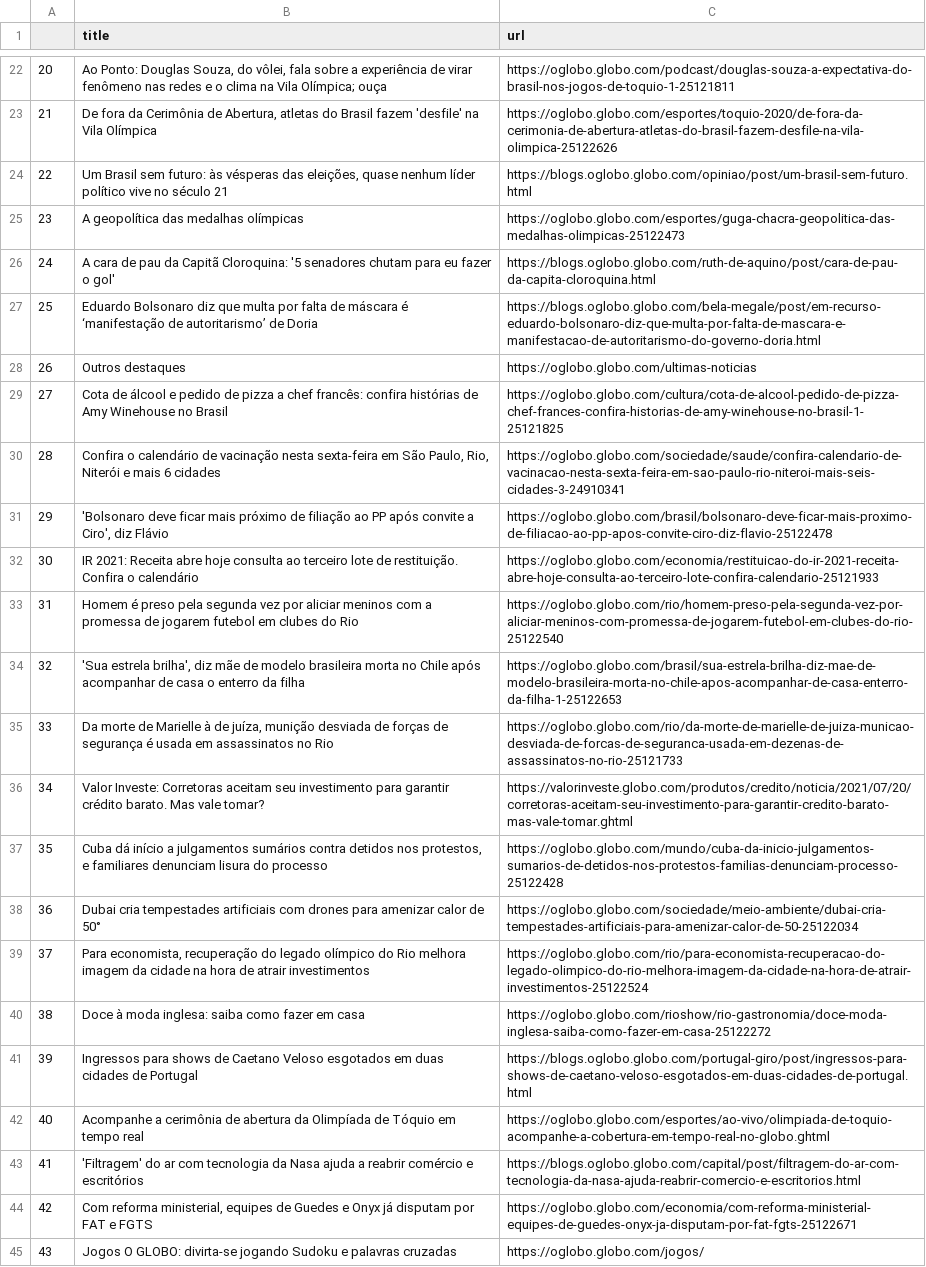
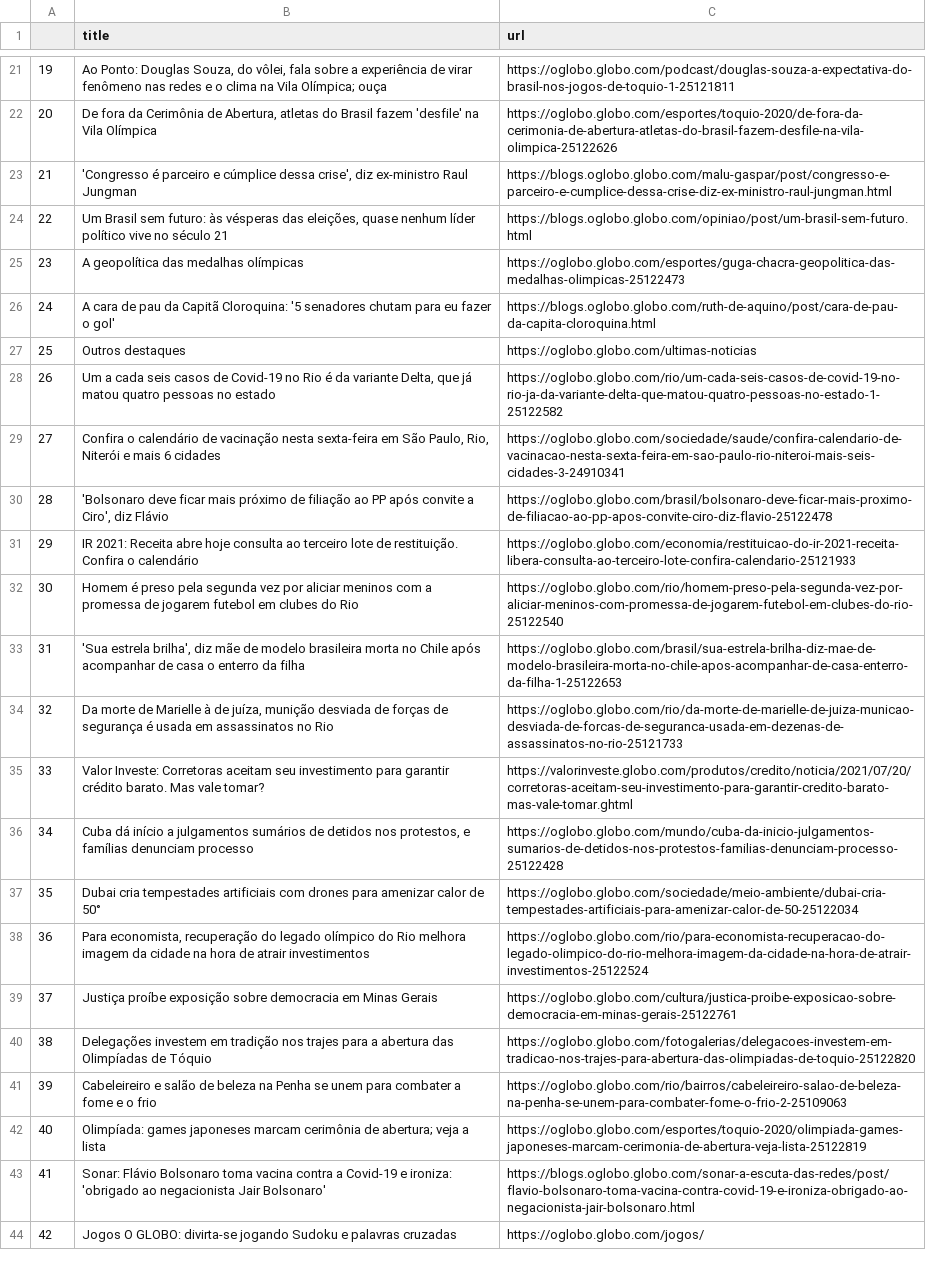
Before and after one commit to belisards/oglobo_headlines, a CSV file: oglobo-headlines.csv, drawn as a sheet; only a part is shown, gaps mark what is left out; removed rows and columns are numbered as before the commit, all else as after; the diff covers the shown part only; the diff names each change by its address in the sheet, - before the commit and + after, or states it on an @@ line.

```diff
--- a/oglobo-headlines.csv
+++ b/oglobo-headlines.csv
@@ column A renumbered from row 7 down @@
+row 23: 21 | 'Congresso é parceiro e cúmplice dessa crise', diz ex-ministro Raul Jungman | https://blogs.oglobo.globo.com/malu-gaspar/post/congresso-e-parceiro-e-cumplice-dessa-crise-diz-ex-ministro-raul-jungman.html
-row 27: 25 | Eduardo Bolsonaro diz que multa por falta de máscara é ‘manifestação de autoritarismo’ de Doria | https://blogs.oglobo.globo.com/bela-megale/post/em-recurso-eduardo-bolsonaro-diz-que-multa-por-falta-de-mascara-e-manifestacao-de-autoritarismo-do-governo-doria.html
@@ row 29 moved to row 15: 13 @@
@@ row 18 moved to row 28: 26 @@
-C31 (url): https://oglobo.globo.com/economia/restituicao-do-ir-2021-receita-abre-hoje-consulta-ao-terceiro-lote-confira-calendario-25121933
+C31 (url): https://oglobo.globo.com/economia/restituicao-do-ir-2021-receita-libera-consulta-ao-terceiro-lote-confira-calendario-25121933
-B36 (title): …julgamentos sumários contra detidos nos protestos, e familiares denunciam lisura do processo
+B36 (title): …julgamentos sumários de detidos nos protestos, e famílias denunciam processo
-row 40: 38 | Doce à moda inglesa: saiba como fazer em casa | https://oglobo.globo.com/rioshow/rio-gastronomia/doce-moda-inglesa-saiba-como-fazer-em-casa-25122272
-row 41: 39 | Ingressos para shows de Caetano Veloso esgotados em duas cidades de Portugal | https://blogs.oglobo.globo.com/portugal-giro/post/ingressos-para-shows-de-caetano-veloso-esgotados-em-duas-cidades-de-portugal.html
-row 42: 40 | Acompanhe a cerimônia de abertura da Olimpíada de Tóquio em tempo real | https://oglobo.globo.com/esportes/ao-vivo/olimpiada-de-toquio-acompanhe-a-cobertura-em-tempo-real-no-globo.ghtml
-row 43: 41 | 'Filtragem' do ar com tecnologia da Nasa ajuda a reabrir comércio e escritórios | https://blogs.oglobo.globo.com/capital/post/filtragem-do-ar-com-tecnologia-da-nasa-ajuda-reabrir-comercio-e-escritorios.html
-row 44: 42 | Com reforma ministerial, equipes de Guedes e Onyx já disputam por FAT e FGTS | https://oglobo.globo.com/economia/com-reforma-ministerial-equipes-de-guedes-onyx-ja-disputam-por-fat-fgts-25122671
+row 39: 37 | Justiça proíbe exposição sobre democracia em Minas Gerais | https://oglobo.globo.com/cultura/justica-proibe-exposicao-sobre-democracia-em-minas-gerais-25122761
+row 40: 38 | Delegações investem em tradição nos trajes para a abertura das Olimpíadas de Tóquio | https://oglobo.globo.com/fotogalerias/delegacoes-investem-em-tradicao-nos-trajes-para-abertura-das-olimpiadas-de-toquio-25122820
+row 41: 39 | Cabeleireiro e salão de beleza na Penha se unem para combater a fome e o frio | https://oglobo.globo.com/rio/bairros/cabeleireiro-salao-de-beleza-na-penha-se-unem-para-combater-fome-o-frio-2-25109063
+row 42: 40 | Olimpíada: games japoneses marcam cerimônia de abertura; veja a lista | https://oglobo.globo.com/esportes/toquio-2020/olimpiada-games-japoneses-marcam-cerimonia-de-abertura-veja-lista-25122819
+row 43: 41 | Sonar: Flávio Bolsonaro toma vacina contra a Covid-19 e ironiza: 'obrigado ao negacionista Jair Bolsonaro' | https://blogs.oglobo.globo.com/sonar-a-escuta-das-redes/post/flavio-bolsonaro-toma-vacina-contra-covid-19-e-ironiza-obrigado-ao-negacionista-jair-bolsonaro.html
```
Also changed, not shown: 1 removed row, 3 moved rows and 1 edited cell elsewhere in this file.
